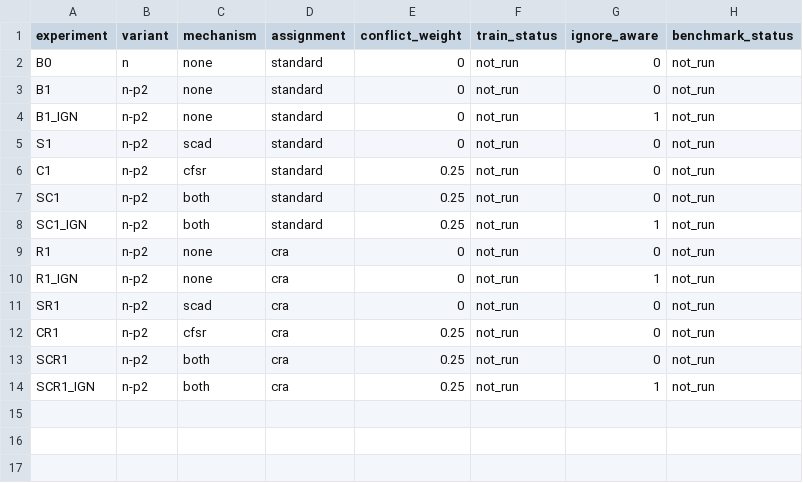
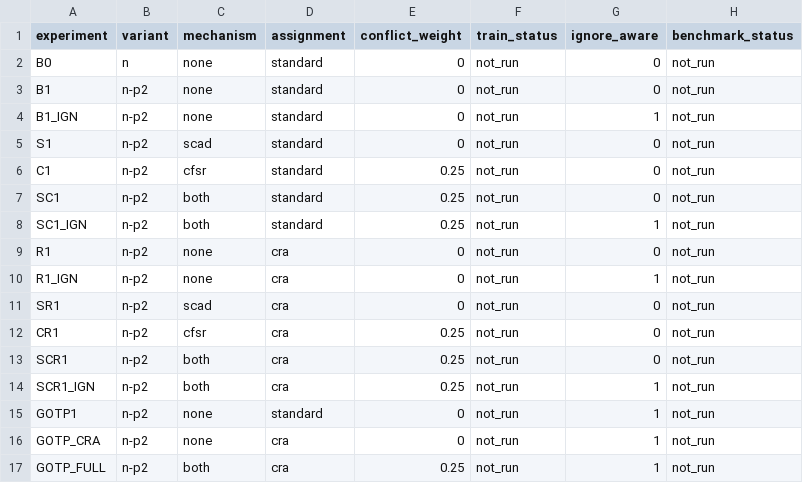
Before and after one commit to ZJY-HSBL/CrowdWeave26, a CSV file: experiment_matrix.csv, drawn as a sheet.

Commit message:
ci: require GOTP unique-GT real criterion and full augmented training

```diff
--- a/experiment_matrix.csv
+++ b/experiment_matrix.csv
@@ -14 +14,4 @@ SCR1,n-p2,both,cra,0.25,not_run,0,not_run
 SCR1_IGN,n-p2,both,cra,0.25,not_run,1,not_run
+GOTP1,n-p2,none,standard,0,not_run,1,not_run
+GOTP_CRA,n-p2,none,cra,0,not_run,1,not_run
+GOTP_FULL,n-p2,both,cra,0.25,not_run,1,not_run
```
Also changed, not shown: 3 other files.
